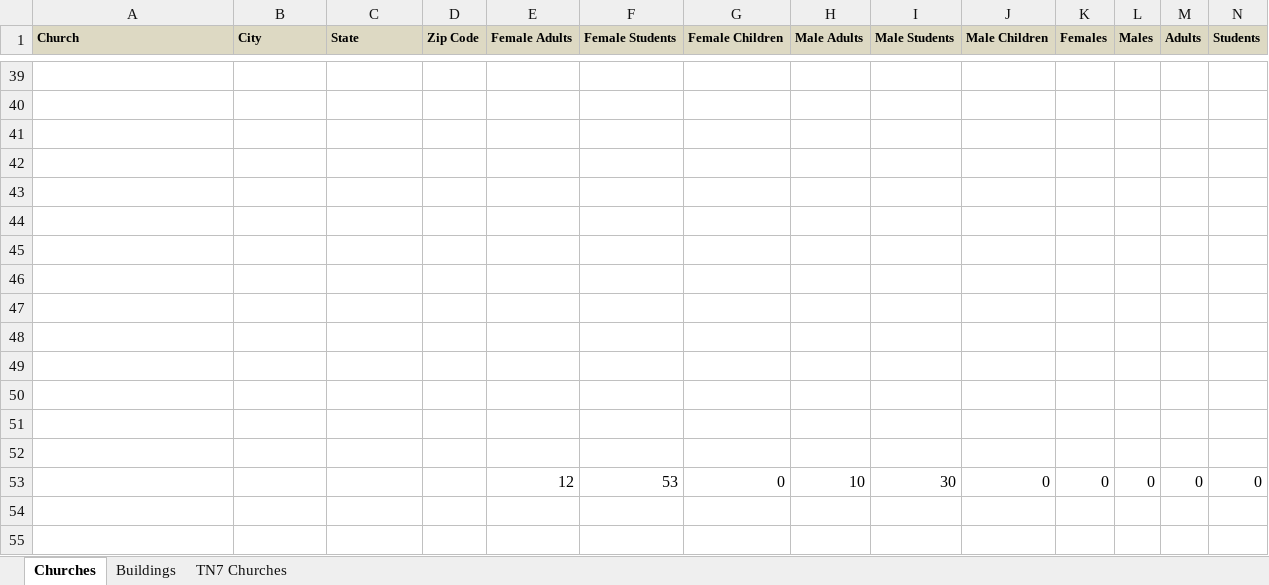
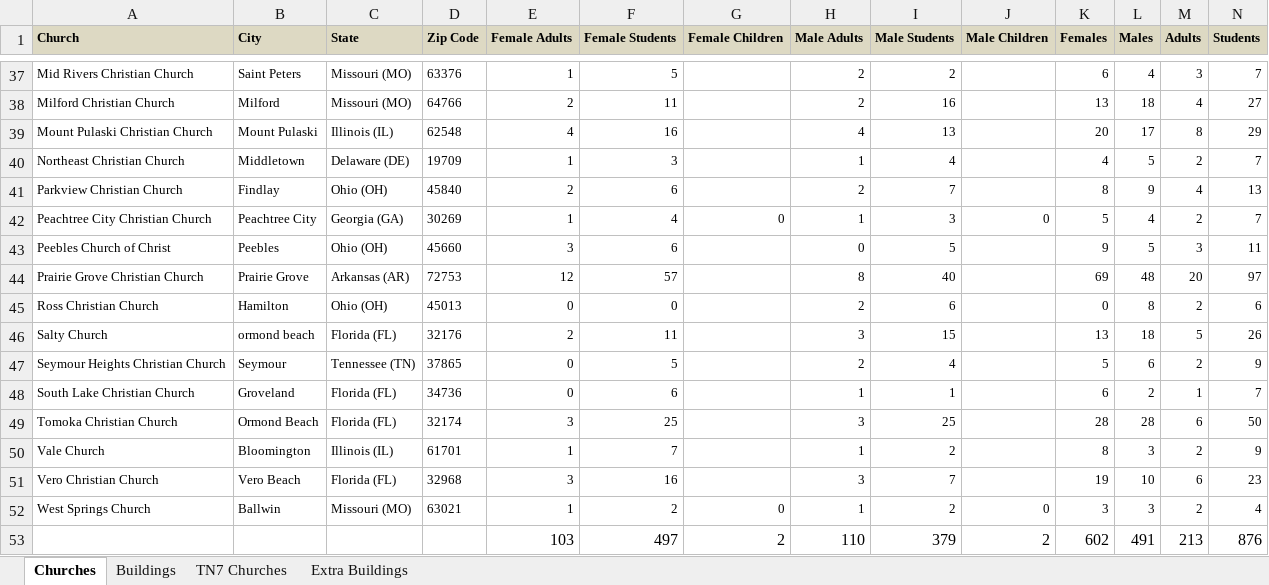
Before and after one commit to caheinz2/CIY, an Excel workbook: documentation/TN7_Test.xlsx, sheet Churches, drawn as a sheet; only a part is shown, gaps mark what is left out; values as stored, in another font and other column widths than the file's, no borders; removed rows and columns are numbered as before the commit, all else as after; rows hold the shown columns only; the diff covers the shown part only; the diff names each change by its address in the sheet, - before the commit and + after, or states it on an @@ line.

```diff
--- a/documentation/TN7_Test.xlsx (sheet Churches)
+++ b/documentation/TN7_Test.xlsx (sheet Churches)
+sheet tab: Extra Buildings
-row 37: (empty)
+row 37: Mid Rivers Christian Church | Saint Peters | Missouri (MO) | 63376 | 1 | 5 |  | 2 | 2 |  | 6 | 4 | 3 | 7
-row 38: (empty)
+row 38: Milford Christian Church | Milford | Missouri (MO) | 64766 | 2 | 11 |  | 2 | 16 |  | 13 | 18 | 4 | 27
-row 39: (empty)
+row 39: Mount Pulaski Christian Church | Mount Pulaski | Illinois (IL) | 62548 | 4 | 16 |  | 4 | 13 |  | 20 | 17 | 8 | 29
-row 40: (empty)
+row 40: Northeast Christian Church | Middletown | Delaware (DE) | 19709 | 1 | 3 |  | 1 | 4 |  | 4 | 5 | 2 | 7
-row 41: (empty)
+row 41: Parkview Christian Church | Findlay | Ohio (OH) | 45840 | 2 | 6 |  | 2 | 7 |  | 8 | 9 | 4 | 13
-row 42: (empty)
+row 42: Peachtree City Christian Church | Peachtree City | Georgia (GA) | 30269 | 1 | 4 | 0 | 1 | 3 | 0 | 5 | 4 | 2 | 7
-row 43: (empty)
+row 43: Peebles Church of Christ | Peebles | Ohio (OH) | 45660 | 3 | 6 |  | 0 | 5 |  | 9 | 5 | 3 | 11
-row 44: (empty)
+row 44: Prairie Grove Christian Church | Prairie Grove | Arkansas (AR) | 72753 | 12 | 57 |  | 8 | 40 |  | 69 | 48 | 20 | 97
-row 45: (empty)
+row 45: Ross Christian Church | Hamilton | Ohio (OH) | 45013 | 0 | 0 |  | 2 | 6 |  | 0 | 8 | 2 | 6
-row 46: (empty)
+row 46: Salty Church | ormond beach | Florida (FL) | 32176 | 2 | 11 |  | 3 | 15 |  | 13 | 18 | 5 | 26
-row 47: (empty)
+row 47: Seymour Heights Christian Church | Seymour | Tennessee (TN) | 37865 | 0 | 5 |  | 2 | 4 |  | 5 | 6 | 2 | 9
-row 48: (empty)
+row 48: South Lake Christian Church | Groveland | Florida (FL) | 34736 | 0 | 6 |  | 1 | 1 |  | 6 | 2 | 1 | 7
-row 49: (empty)
+row 49: Tomoka Christian Church | Ormond Beach | Florida (FL) | 32174 | 3 | 25 |  | 3 | 25 |  | 28 | 28 | 6 | 50
-row 50: (empty)
+row 50: Vale Church | Bloomington | Illinois (IL) | 61701 | 1 | 7 |  | 1 | 2 |  | 8 | 3 | 2 | 9
-row 53:  |  |  |  | 12 | 53 | 0 | 10 | 30 | 0 | 0 | 0 | 0 | 0
+row 51: Vero Christian Church | Vero Beach | Florida (FL) | 32968 | 3 | 16 |  | 3 | 7 |  | 19 | 10 | 6 | 23
+row 52: West Springs Church | Ballwin | Missouri (MO) | 63021 | 1 | 2 | 0 | 1 | 2 | 0 | 3 | 3 | 2 | 4
+row 53:  |  |  |  | 103 | 497 | 2 | 110 | 379 | 2 | 602 | 491 | 213 | 876
```
Also changed, not shown: 2 removed rows and 641 edited cells elsewhere in this sheet, sheet Buildings, 7 other files.
